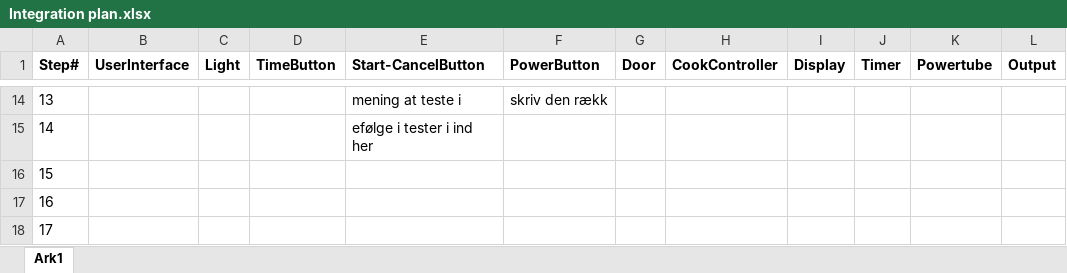
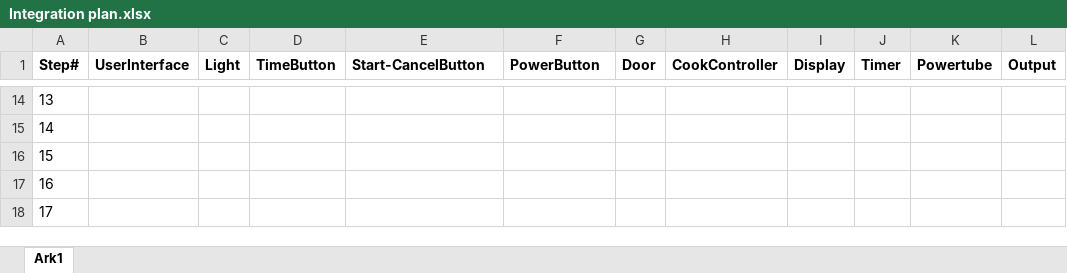
Before and after one commit to SoftwareTestGrp14/Microwave-Oven, an Excel workbook: Diagrammer/Integration plan.xlsx, sheet Ark1, drawn as a sheet; only a part is shown, gaps mark what is left out; values as stored, in another font and other column widths than the file's, no borders; table styles not drawn; the diff covers the shown part only; the diff names each change by its address in the sheet, - before the commit and + after, or states it on an @@ line.

```diff
--- a/Diagrammer/Integration plan.xlsx (sheet Ark1)
+++ b/Diagrammer/Integration plan.xlsx (sheet Ark1)
-E14 (Start-CancelButton): mening at teste i
+E14 (Start-CancelButton): (empty)
-F14 (PowerButton): skriv den rækk
+F14 (PowerButton): (empty)
-E15 (Start-CancelButton): efølge i tester i ind her
+E15 (Start-CancelButton): (empty)
```
Also changed, not shown: 39 edited cells and cell formats elsewhere in this sheet.
